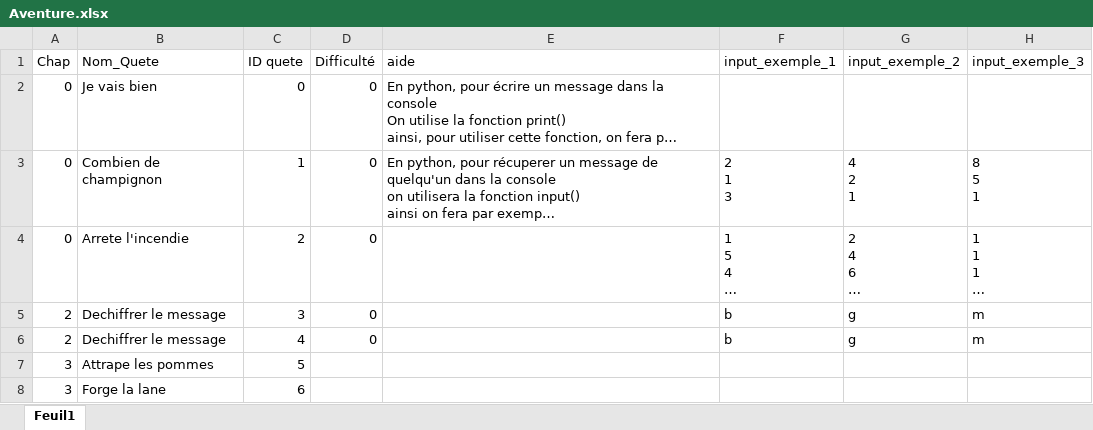
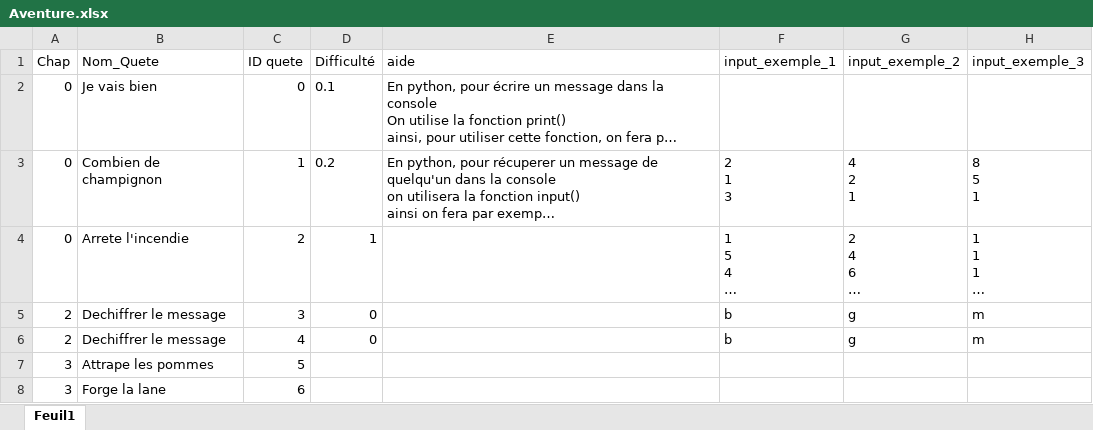
Before and after one commit to GravityFalls25/Python_Apprendre_Autrement, an Excel workbook: Quete/Aventure.xlsx, sheet Feuil1, drawn as a sheet; only a part is shown; long unchanged cells end in …; values as stored, in another font and other column widths than the file's, no borders; the diff names each change by its address in the sheet, - before the commit and + after, or states it on an @@ line.

Commit message:
correction img + quete

```diff
--- a/Quete/Aventure.xlsx (sheet Feuil1)
+++ b/Quete/Aventure.xlsx (sheet Feuil1)
-D2 (Difficulté): 0
+D2 (Difficulté): 0.1
-D3 (Difficulté): 0
+D3 (Difficulté): 0.2
-D4 (Difficulté): 0
+D4 (Difficulté): 1
```
Also changed, not shown: 3 other files.
